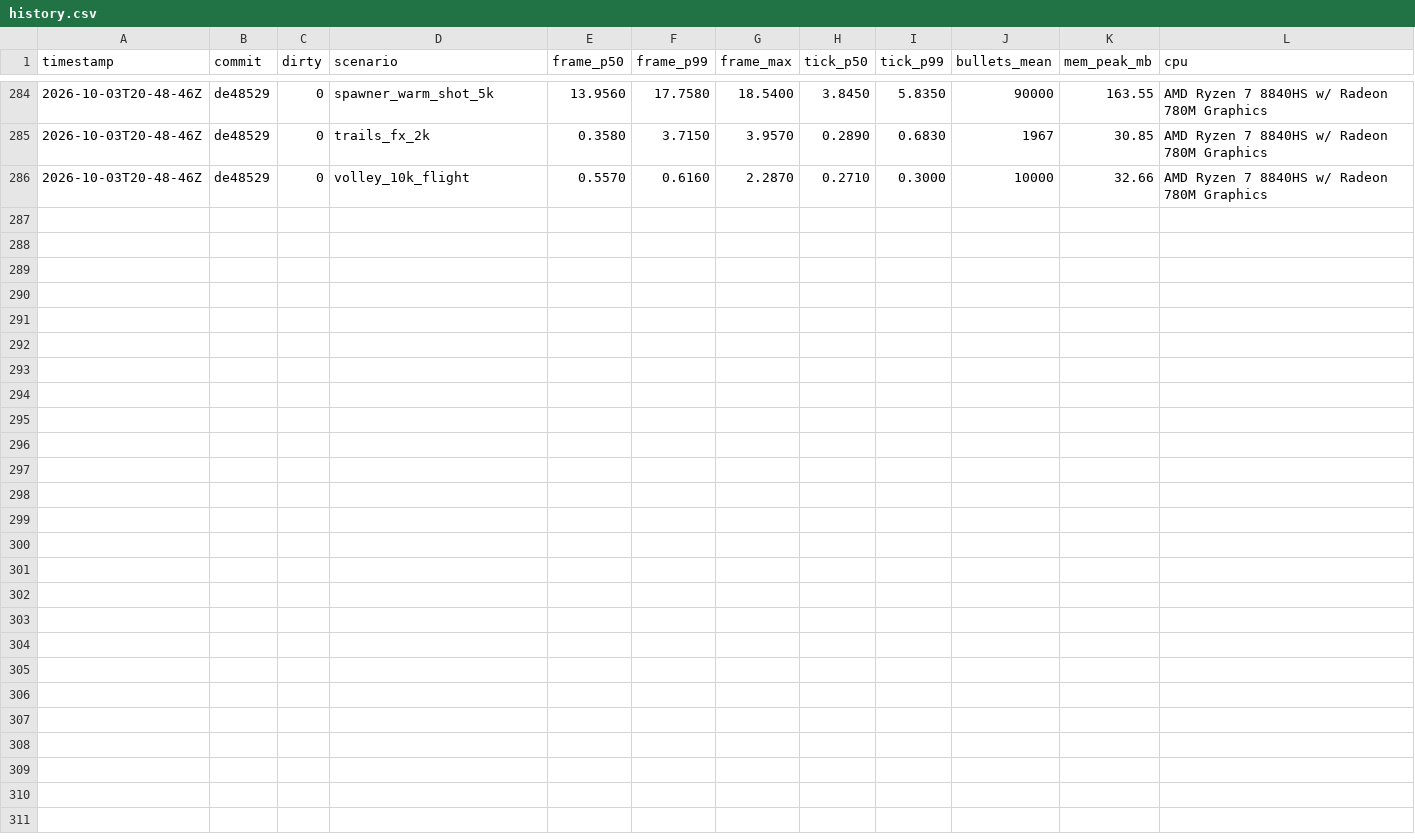
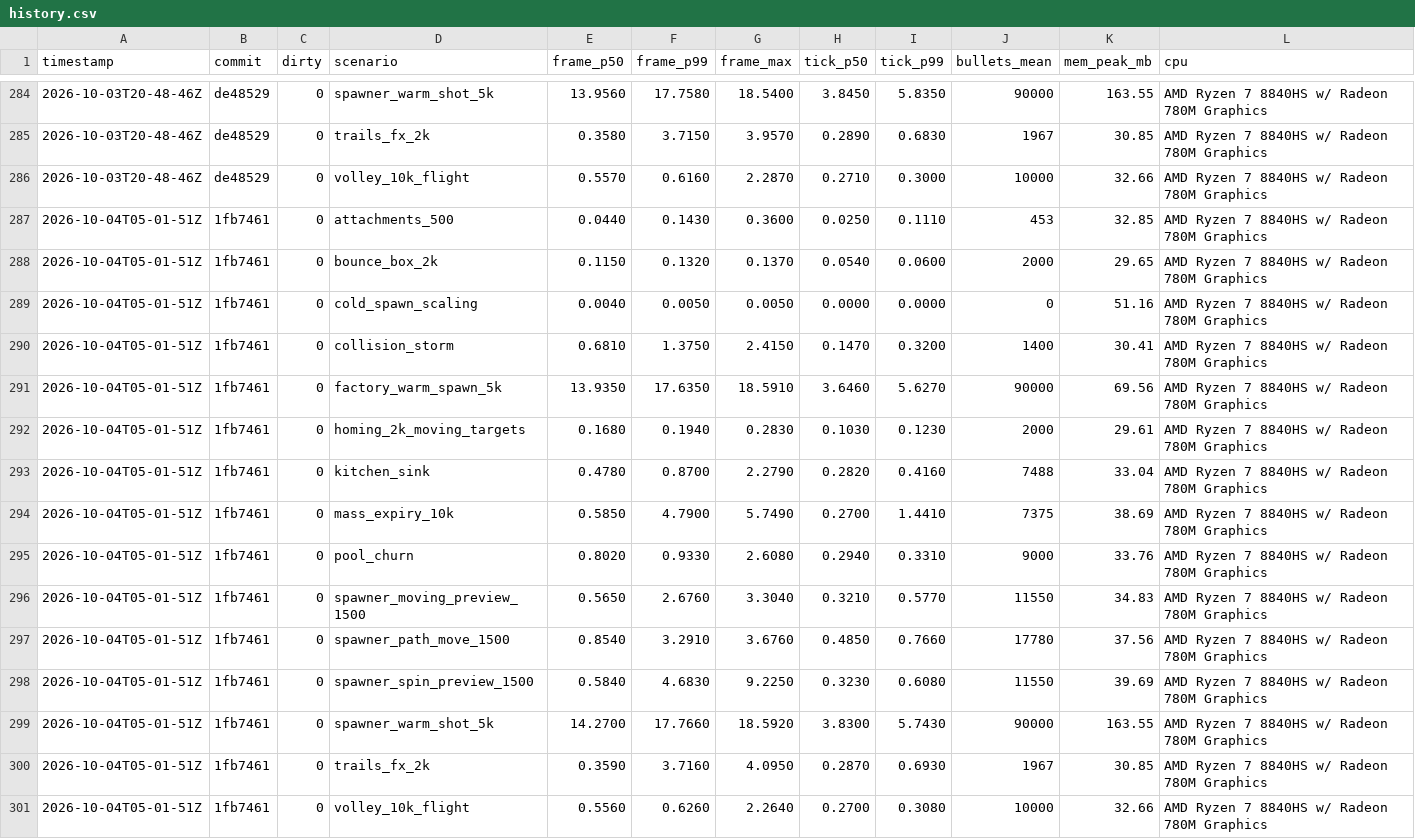
Before and after one commit to nikoladevelops/godot-blast-bullets-2d, a CSV file: test_project/benchmarks/log/history.csv, drawn as a sheet; only a part is shown, gaps mark what is left out.

Commit message:
Fix consumed-bounce emits and deferred advice
A consumed bounce re-validates the bullet before the hit path; dedup mode resets per life.
Reject messages name the *_deferred twins; add shape/attachment idle twins.

```diff
--- a/test_project/benchmarks/log/history.csv
+++ b/test_project/benchmarks/log/history.csv
@@ -286 +286,16 @@ timestamp,commit,dirty,scenario,frame_p50,frame_p99,frame_max,tick_p50,tick_p99,
 2026-10-03T20-48-46Z,de48529,0,volley_10k_flight,0.5570,0.6160,2.2870,0.2710,0.3000,10000,32.66,AMD Ryzen 7 8840HS w/ Radeon 780M Graphics
+2026-10-04T05-01-51Z,1fb7461,0,attachments_500,0.0440,0.1430,0.3600,0.0250,0.1110,453,32.85,AMD Ryzen 7 8840HS w/ Radeon 780M Graphics
+2026-10-04T05-01-51Z,1fb7461,0,bounce_box_2k,0.1150,0.1320,0.1370,0.0540,0.0600,2000,29.65,AMD Ryzen 7 8840HS w/ Radeon 780M Graphics
+2026-10-04T05-01-51Z,1fb7461,0,cold_spawn_scaling,0.0040,0.0050,0.0050,0.0000,0.0000,0,51.16,AMD Ryzen 7 8840HS w/ Radeon 780M Graphics
+2026-10-04T05-01-51Z,1fb7461,0,collision_storm,0.6810,1.3750,2.4150,0.1470,0.3200,1400,30.41,AMD Ryzen 7 8840HS w/ Radeon 780M Graphics
+2026-10-04T05-01-51Z,1fb7461,0,factory_warm_spawn_5k,13.9350,17.6350,18.5910,3.6460,5.6270,90000,69.56,AMD Ryzen 7 8840HS w/ Radeon 780M Graphics
+2026-10-04T05-01-51Z,1fb7461,0,homing_2k_moving_targets,0.1680,0.1940,0.2830,0.1030,0.1230,2000,29.61,AMD Ryzen 7 8840HS w/ Radeon 780M Graphics
+2026-10-04T05-01-51Z,1fb7461,0,kitchen_sink,0.4780,0.8700,2.2790,0.2820,0.4160,7488,33.04,AMD Ryzen 7 8840HS w/ Radeon 780M Graphics
+2026-10-04T05-01-51Z,1fb7461,0,mass_expiry_10k,0.5850,4.7900,5.7490,0.2700,1.4410,7375,38.69,AMD Ryzen 7 8840HS w/ Radeon 780M Graphics
+2026-10-04T05-01-51Z,1fb7461,0,pool_churn,0.8020,0.9330,2.6080,0.2940,0.3310,9000,33.76,AMD Ryzen 7 8840HS w/ Radeon 780M Graphics
+2026-10-04T05-01-51Z,1fb7461,0,spawner_moving_preview_1500,0.5650,2.6760,3.3040,0.3210,0.5770,11550,34.83,AMD Ryzen 7 8840HS w/ Radeon 780M Graphics
+2026-10-04T05-01-51Z,1fb7461,0,spawner_path_move_1500,0.8540,3.2910,3.6760,0.4850,0.7660,17780,37.56,AMD Ryzen 7 8840HS w/ Radeon 780M Graphics
+2026-10-04T05-01-51Z,1fb7461,0,spawner_spin_preview_1500,0.5840,4.6830,9.2250,0.3230,0.6080,11550,39.69,AMD Ryzen 7 8840HS w/ Radeon 780M Graphics
+2026-10-04T05-01-51Z,1fb7461,0,spawner_warm_shot_5k,14.2700,17.7660,18.5920,3.8300,5.7430,90000,163.55,AMD Ryzen 7 8840HS w/ Radeon 780M Graphics
+2026-10-04T05-01-51Z,1fb7461,0,trails_fx_2k,0.3590,3.7160,4.0950,0.2870,0.6930,1967,30.85,AMD Ryzen 7 8840HS w/ Radeon 780M Graphics
+2026-10-04T05-01-51Z,1fb7461,0,volley_10k_flight,0.5560,0.6260,2.2640,0.2700,0.3080,10000,32.66,AMD Ryzen 7 8840HS w/ Radeon 780M Graphics
```
Also changed, not shown: 19 other files.
